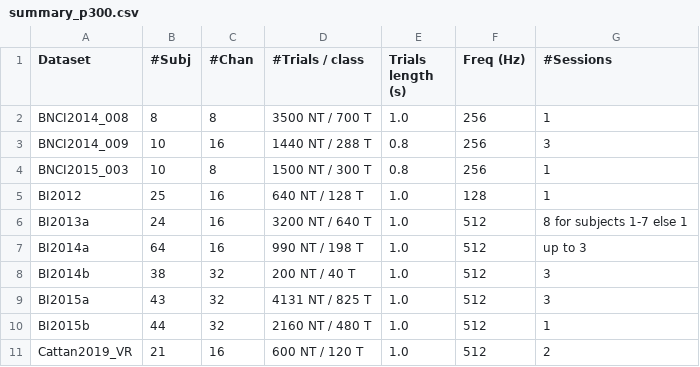
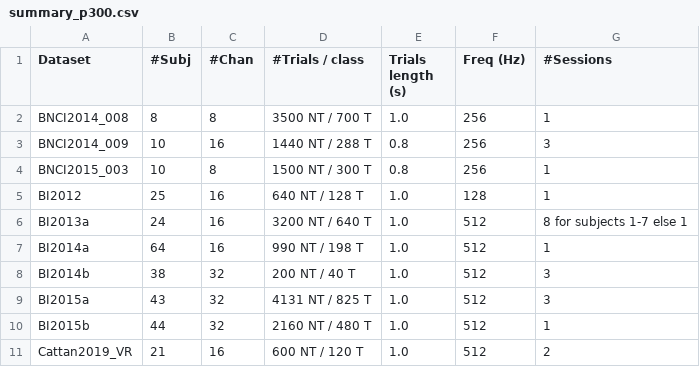
Before and after one commit to NeuroTechX/moabb, a CSV file: moabb/datasets/summary_p300.csv, drawn as a sheet; only a part is shown.

Commit message:
fix(BI2014a): declare sessions/subjects as returned by the loader (data is the truth)

```diff
--- a/moabb/datasets/summary_p300.csv
+++ b/moabb/datasets/summary_p300.csv
@@ -6,3 +6,3 @@ BI2012,25,16,640 NT / 128 T,1.0,128,1
 BI2013a,24,16,3200 NT / 640 T,1.0,512,8 for subjects 1-7 else 1
-BI2014a,64,16,990 NT / 198 T,1.0,512,up to 3
+BI2014a,64,16,990 NT / 198 T,1.0,512,1
 BI2014b,38,32,200 NT / 40 T,1.0,512,3
```
Also changed, not shown: 1 other file.
